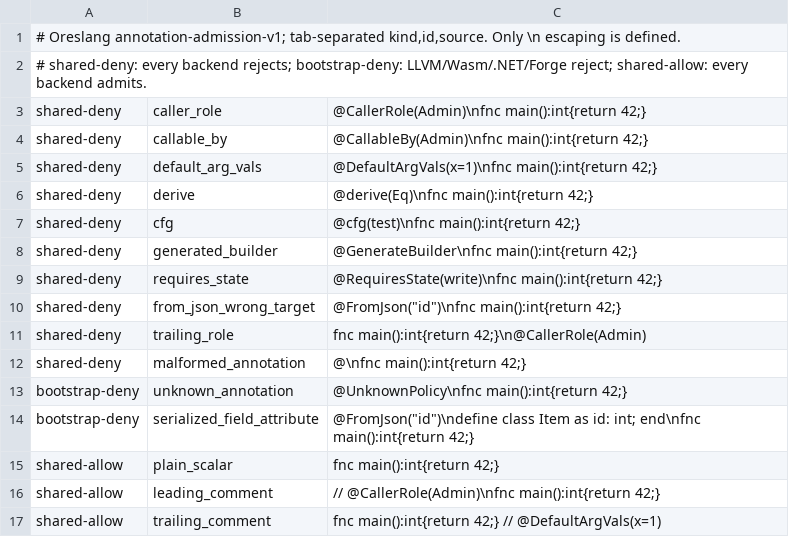
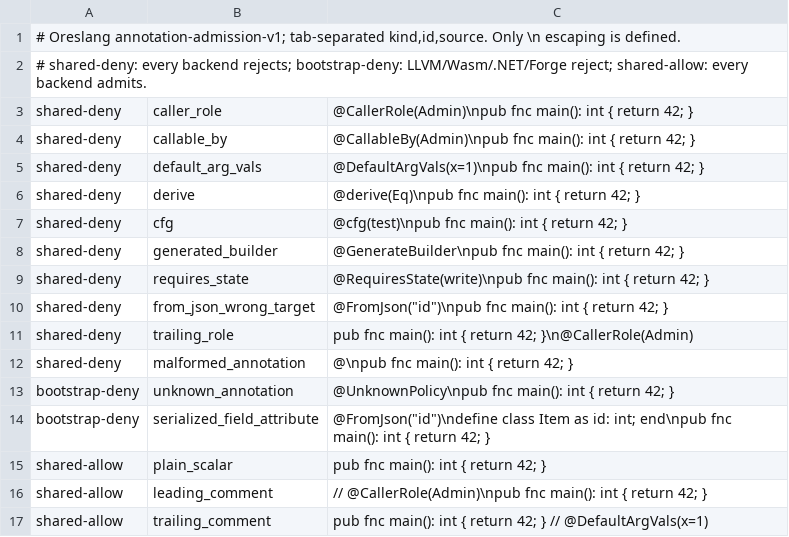
Before and after one commit to atto-lang/atto-source.forge, a TSV file: contracts/v1/annotation-admission-v1.tsv, drawn as a sheet.

Commit message:
test(annotation): use canonical public typed scalar main across backends

```diff
--- a/contracts/v1/annotation-admission-v1.tsv
+++ b/contracts/v1/annotation-admission-v1.tsv
@@ -2,16 +2,16 @@
 # shared-deny: every backend rejects; bootstrap-deny: LLVM/Wasm/.NET/Forge reject; shared-allow: every backend admits.
-shared-deny	caller_role	@CallerRole(Admin)\nfnc main():int{return 42;}
-shared-deny	callable_by	@CallableBy(Admin)\nfnc main():int{return 42;}
-shared-deny	default_arg_vals	@DefaultArgVals(x=1)\nfnc main():int{return 42;}
-shared-deny	derive	@derive(Eq)\nfnc main():int{return 42;}
-shared-deny	cfg	@cfg(test)\nfnc main():int{return 42;}
-shared-deny	generated_builder	@GenerateBuilder\nfnc main():int{return 42;}
-shared-deny	requires_state	@RequiresState(write)\nfnc main():int{return 42;}
-shared-deny	from_json_wrong_target	@FromJson("id")\nfnc main():int{return 42;}
-shared-deny	trailing_role	fnc main():int{return 42;}\n@CallerRole(Admin)
-shared-deny	malformed_annotation	@\nfnc main():int{return 42;}
-bootstrap-deny	unknown_annotation	@UnknownPolicy\nfnc main():int{return 42;}
-bootstrap-deny	serialized_field_attribute	@FromJson("id")\ndefine class Item as id: int; end\nfnc main():int{return 42;}
-shared-allow	plain_scalar	fnc main():int{return 42;}
-shared-allow	leading_comment	// @CallerRole(Admin)\nfnc main():int{return 42;}
-shared-allow	trailing_comment	fnc main():int{return 42;} // @DefaultArgVals(x=1)
+shared-deny	caller_role	@CallerRole(Admin)\npub fnc main(): int { return 42; }
+shared-deny	callable_by	@CallableBy(Admin)\npub fnc main(): int { return 42; }
+shared-deny	default_arg_vals	@DefaultArgVals(x=1)\npub fnc main(): int { return 42; }
+shared-deny	derive	@derive(Eq)\npub fnc main(): int { return 42; }
+shared-deny	cfg	@cfg(test)\npub fnc main(): int { return 42; }
+shared-deny	generated_builder	@GenerateBuilder\npub fnc main(): int { return 42; }
+shared-deny	requires_state	@RequiresState(write)\npub fnc main(): int { return 42; }
+shared-deny	from_json_wrong_target	@FromJson("id")\npub fnc main(): int { return 42; }
+shared-deny	trailing_role	pub fnc main(): int { return 42; }\n@CallerRole(Admin)
+shared-deny	malformed_annotation	@\npub fnc main(): int { return 42; }
+bootstrap-deny	unknown_annotation	@UnknownPolicy\npub fnc main(): int { return 42; }
+bootstrap-deny	serialized_field_attribute	@FromJson("id")\ndefine class Item as id: int; end\npub fnc main(): int { return 42; }
+shared-allow	plain_scalar	pub fnc main(): int { return 42; }
+shared-allow	leading_comment	// @CallerRole(Admin)\npub fnc main(): int { return 42; }
+shared-allow	trailing_comment	pub fnc main(): int { return 42; } // @DefaultArgVals(x=1)
```
